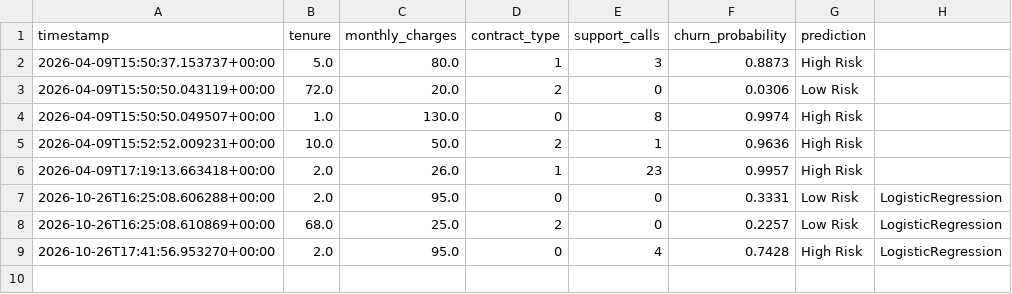
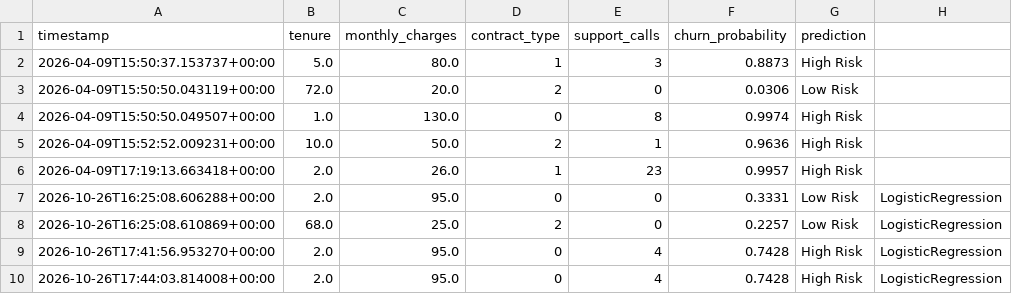
Before and after one commit to earnest-s/ChurnGuard_AI, a CSV file: backend/data/predictions.csv, drawn as a sheet; the diff names each change by its address in the sheet, - before the commit and + after, or states it on an @@ line.

```diff
--- a/backend/data/predictions.csv
+++ b/backend/data/predictions.csv
+row 10: 2026-10-26T17:44:03.814008+00:00 | 2.0 | 95.0 | 0 | 4 | 0.7428 | High Risk | LogisticRegression
```
Also changed, not shown: 6 other files.
